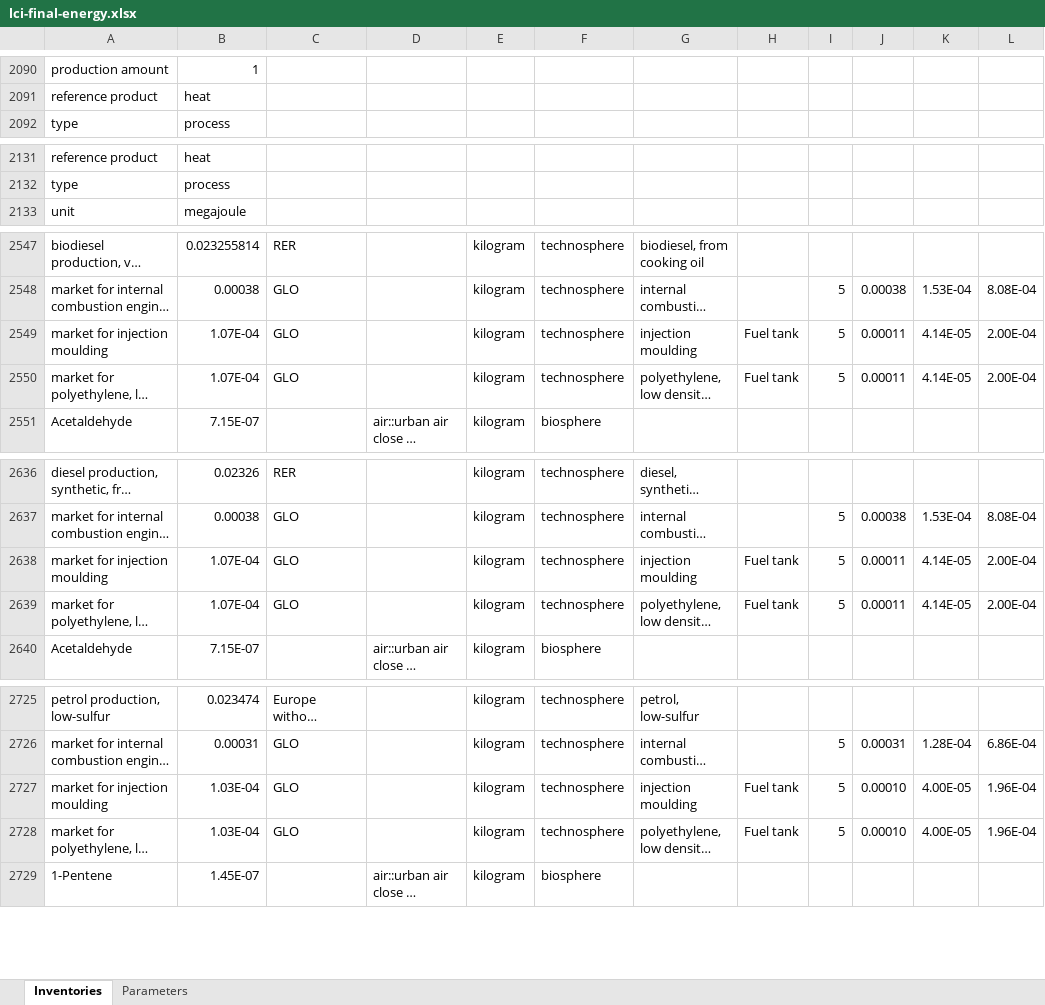
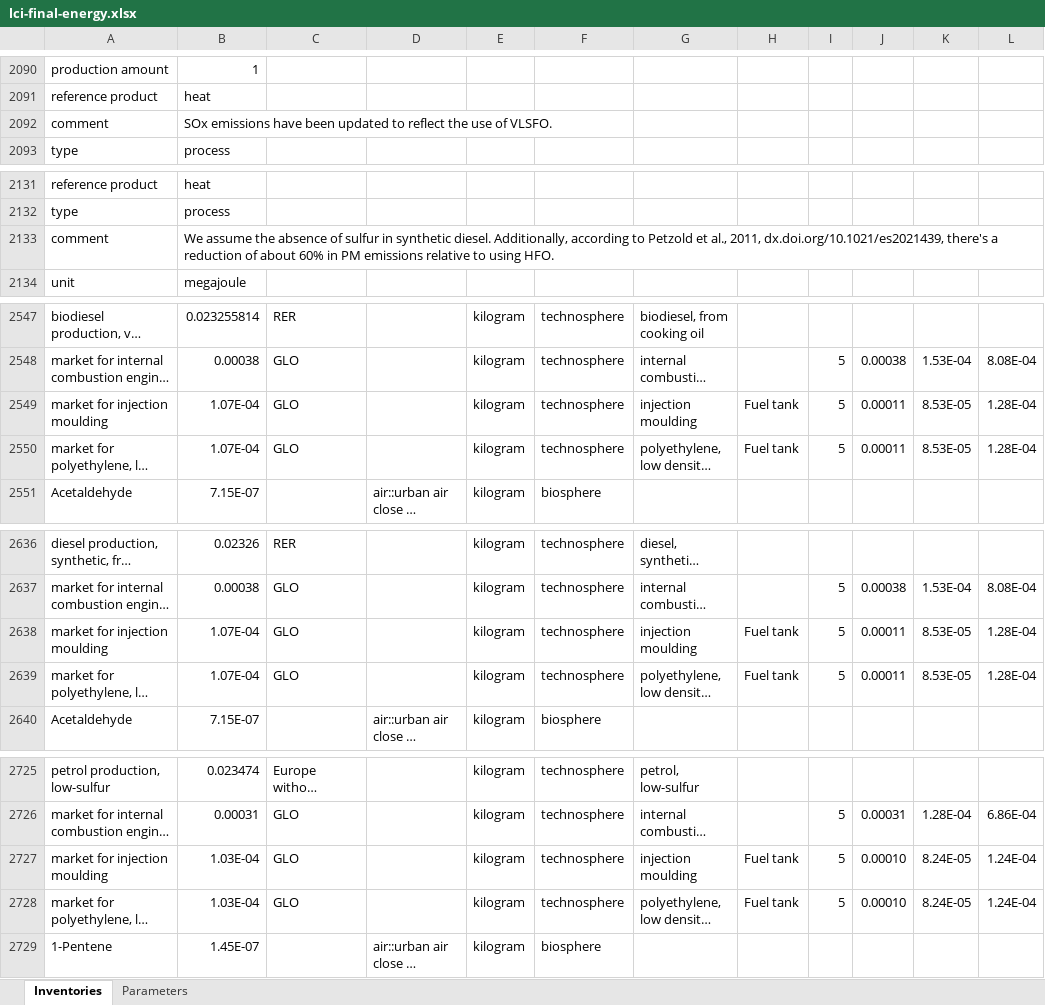
Before and after one commit to polca/premise, an Excel workbook: premise/data/additional_inventories/lci-final-energy.xlsx, sheet Inventories, drawn as a sheet; only a part is shown, gaps mark what is left out; long unchanged cells end in …; values as stored, in another font and other column widths than the file's, no borders; the diff covers the shown part only; the diff names each change by its address in the sheet, - before the commit and + after, or states it on an @@ line.

```diff
--- a/premise/data/additional_inventories/lci-final-energy.xlsx (sheet Inventories)
+++ b/premise/data/additional_inventories/lci-final-energy.xlsx (sheet Inventories)
+row 2092: comment | SOx emissions have been updated to reflect the use of VLSFO.
+row 2133: comment | We assume the absence of sulfur in synthetic diesel. Additionally, according to Petzold et al., 2011, dx.doi.org/10.1021/es2021439, there's a reduction of about 60% in PM emissions relative to using HFO.
-K2549:K2550: 4.14E-05
+K2549:K2550: 8.53E-05
-L2549:L2550: 2.00E-04
+L2549:L2550: 1.28E-04
-K2638:K2639: 4.14E-05
+K2638:K2639: 8.53E-05
-L2638:L2639: 2.00E-04
+L2638:L2639: 1.28E-04
-K2727:K2728: 4.00E-05
+K2727:K2728: 8.24E-05
-L2727:L2728: 1.96E-04
+L2727:L2728: 1.24E-04
```
Also changed, not shown: 1 added row, 3 removed rows and 21 edited cells elsewhere in this sheet, formulas that keep their value, 58 other files.
